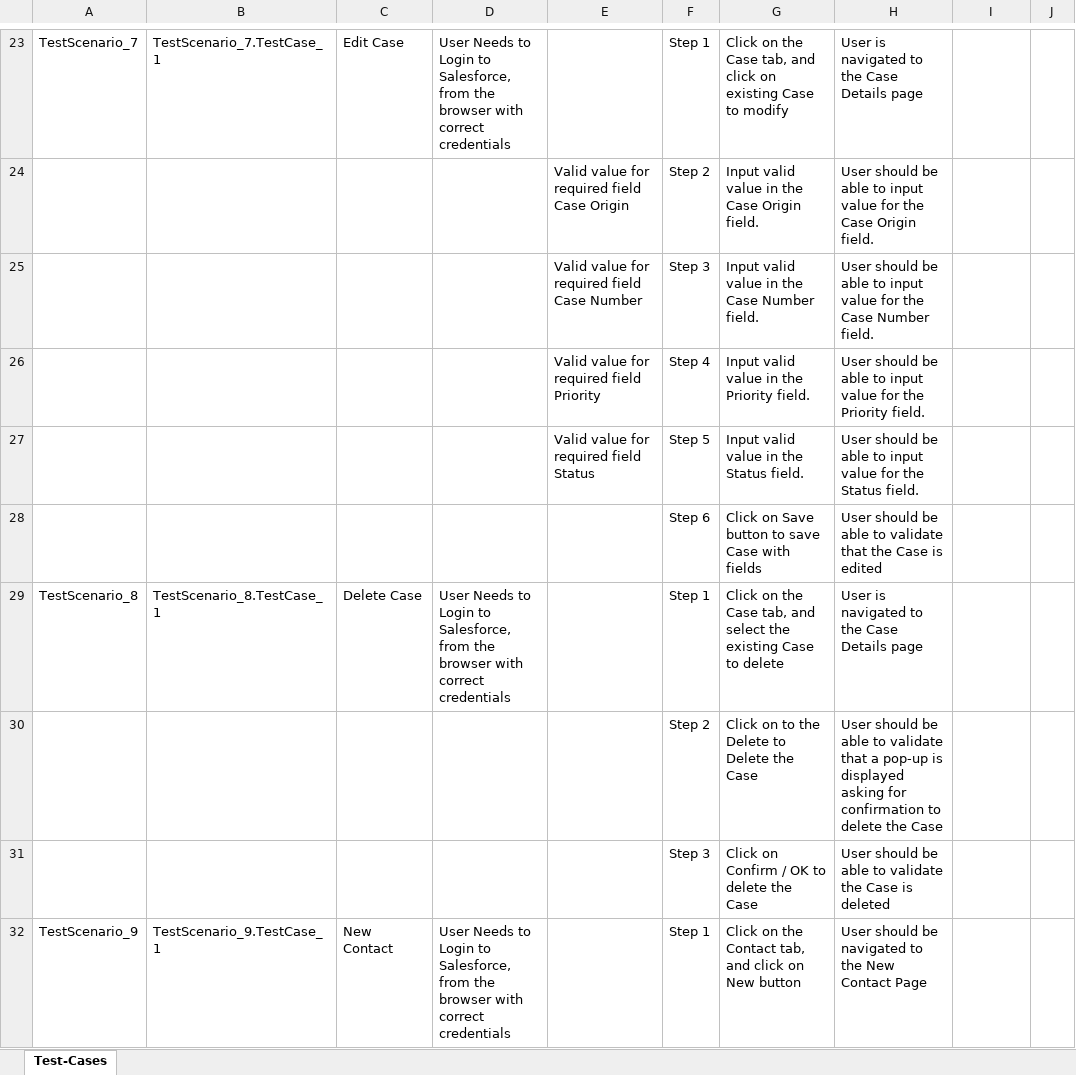
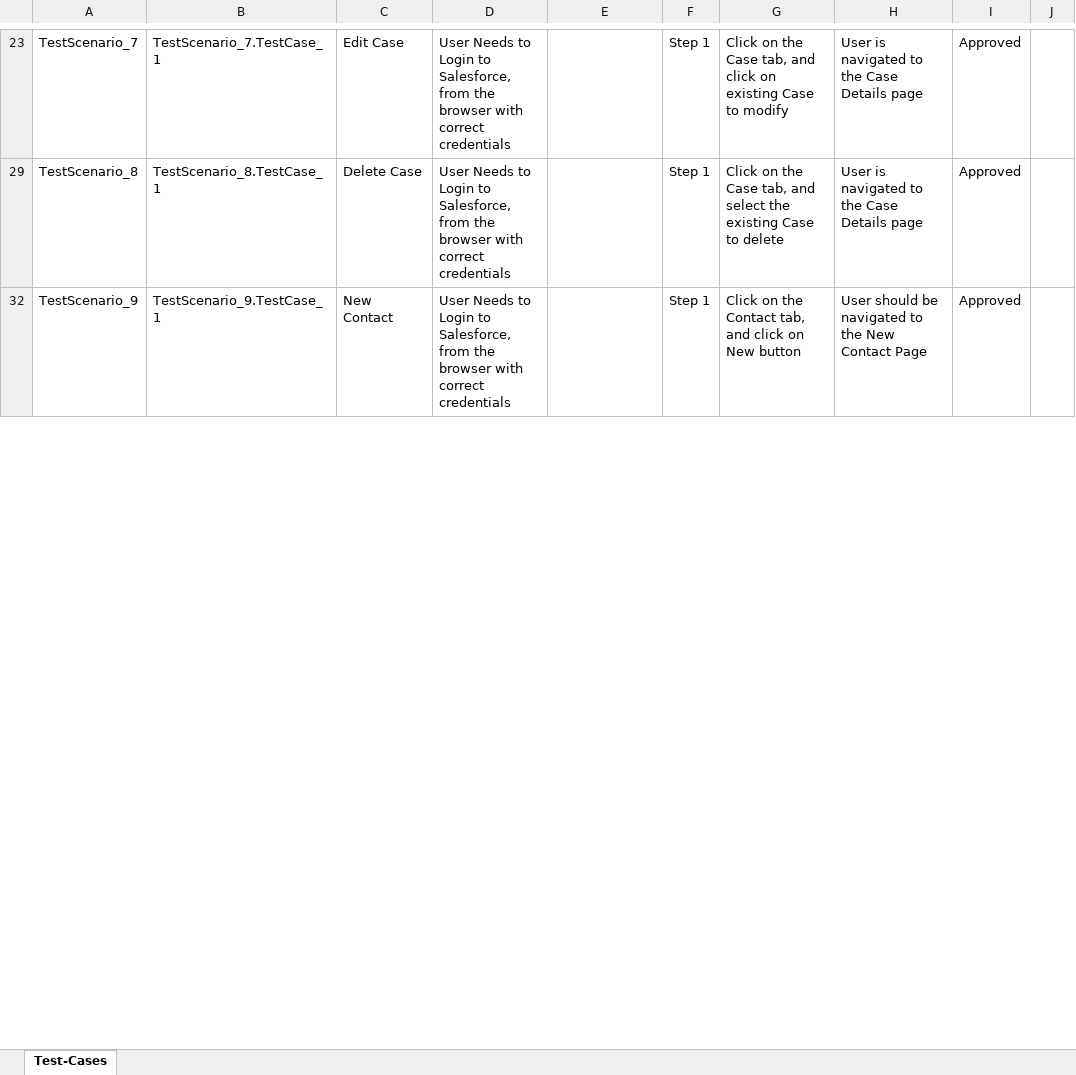
Before and after one commit to ShaikMohamedIrfan/Rohini, an Excel workbook: Functional1.xlsx, sheet Test-Cases, drawn as a sheet; only a part is shown, gaps mark what is left out; values as stored, in another font and other column widths than the file's, no borders; table styles not drawn; the diff covers the shown part only; the diff names each change by its address in the sheet, - before the commit and + after, or states it on an @@ line.

```diff
--- a/Functional1.xlsx (sheet Test-Cases)
+++ b/Functional1.xlsx (sheet Test-Cases)
-I23: (empty)
+I23: Approved
@@ row 24 hidden:  |  |  |  | Valid value for required field Case Origin | Step 2 | Input valid value in the Case Origin field. | User should be able to input value for the Case Origin field. @@
@@ row 25 hidden:  |  |  |  | Valid value for required field Case Number | Step 3 | Input valid value in the Case Number field. | User should be able to input value for the Case Number field. @@
@@ row 26 hidden:  |  |  |  | Valid value for required field Priority | Step 4 | Input valid value in the Priority field. | User should be able to input value for the Priority field. @@
@@ row 27 hidden:  |  |  |  | Valid value for required field Status | Step 5 | Input valid value in the Status field. | User should be able to input value for the Status field. @@
@@ row 28 hidden:  |  |  |  |  | Step 6 | Click on Save button to save Case with fields | User should be able to validate that the Case is edited @@
-I29: (empty)
+I29: Approved
@@ row 30 hidden:  |  |  |  |  | Step 2 | Click on to the Delete to Delete the Case | User should be able to validate that a pop-up is displayed asking for confirmation to delete the Case @@
@@ row 31 hidden:  |  |  |  |  | Step 3 | Click on Confirm / OK to delete the Case | User should be able to validate the Case is deleted @@
-I32: (empty)
+I32: Approved
```
Also changed, not shown: 52 hidden or unhidden rows and 16 edited cells elsewhere in this sheet.
